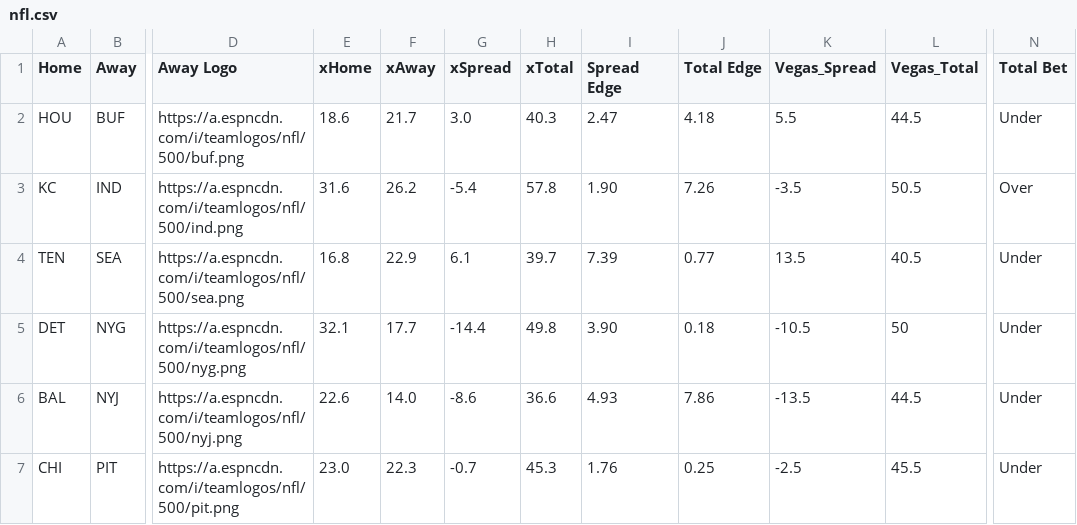
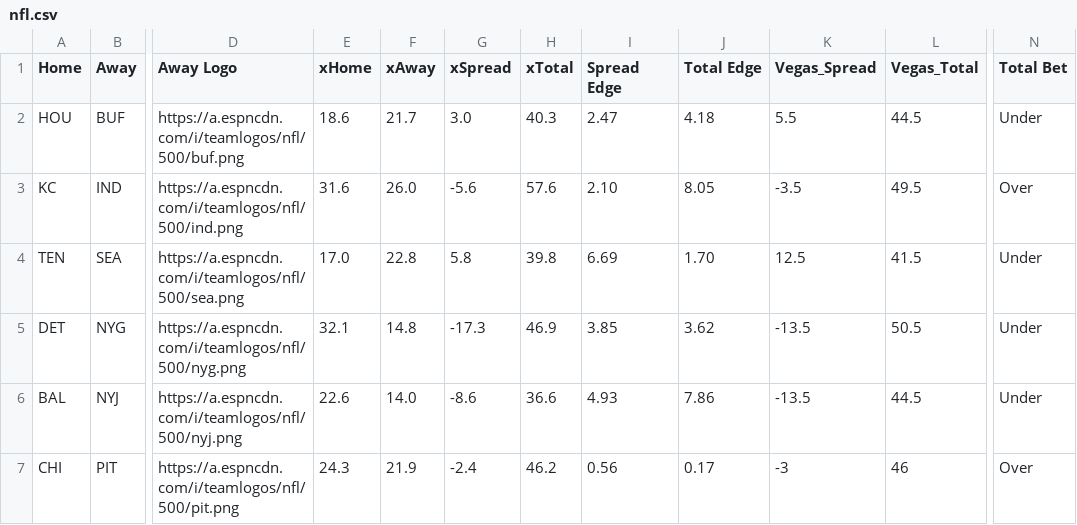
Before and after one commit to UtterLocks/1, a CSV file: data/nfl.csv, drawn as a sheet; only a part is shown, gaps mark what is left out; the diff covers the shown part only; the diff names each change by its address in the sheet, - before the commit and + after, or states it on an @@ line.

Commit message:
Update nfl.csv

```diff
--- a/data/nfl.csv
+++ b/data/nfl.csv
-F3 (xAway): 26.2
+F3 (xAway): 26.0
-G3 (xSpread): -5.4
+G3 (xSpread): -5.6
-H3 (xTotal): 57.8
+H3 (xTotal): 57.6
-I3 (Spread Edge): 1.90
+I3 (Spread Edge): 2.10
-J3 (Total Edge): 7.26
+J3 (Total Edge): 8.05
-L3 (Vegas_Total): 50.5
+L3 (Vegas_Total): 49.5
-E4 (xHome): 16.8
+E4 (xHome): 17.0
-F4 (xAway): 22.9
+F4 (xAway): 22.8
-G4 (xSpread): 6.1
+G4 (xSpread): 5.8
-H4 (xTotal): 39.7
+H4 (xTotal): 39.8
-I4 (Spread Edge): 7.39
+I4 (Spread Edge): 6.69
-J4 (Total Edge): 0.77
+J4 (Total Edge): 1.70
-K4 (Vegas_Spread): 13.5
+K4 (Vegas_Spread): 12.5
-L4 (Vegas_Total): 40.5
+L4 (Vegas_Total): 41.5
-F5 (xAway): 17.7
+F5 (xAway): 14.8
-G5 (xSpread): -14.4
+G5 (xSpread): -17.3
-H5 (xTotal): 49.8
+H5 (xTotal): 46.9
-I5 (Spread Edge): 3.90
+I5 (Spread Edge): 3.85
-J5 (Total Edge): 0.18
+J5 (Total Edge): 3.62
-K5 (Vegas_Spread): -10.5
+K5 (Vegas_Spread): -13.5
-L5 (Vegas_Total): 50
+L5 (Vegas_Total): 50.5
-E7 (xHome): 23.0
+E7 (xHome): 24.3
-F7 (xAway): 22.3
+F7 (xAway): 21.9
-G7 (xSpread): -0.7
+G7 (xSpread): -2.4
-H7 (xTotal): 45.3
+H7 (xTotal): 46.2
-I7 (Spread Edge): 1.76
+I7 (Spread Edge): 0.56
-J7 (Total Edge): 0.25
+J7 (Total Edge): 0.17
-K7 (Vegas_Spread): -2.5
+K7 (Vegas_Spread): -3
-L7 (Vegas_Total): 45.5
+L7 (Vegas_Total): 46
-N7 (Total Bet): Under
+N7 (Total Bet): Over
```
Also changed, not shown: 28 edited cells elsewhere in this file.
